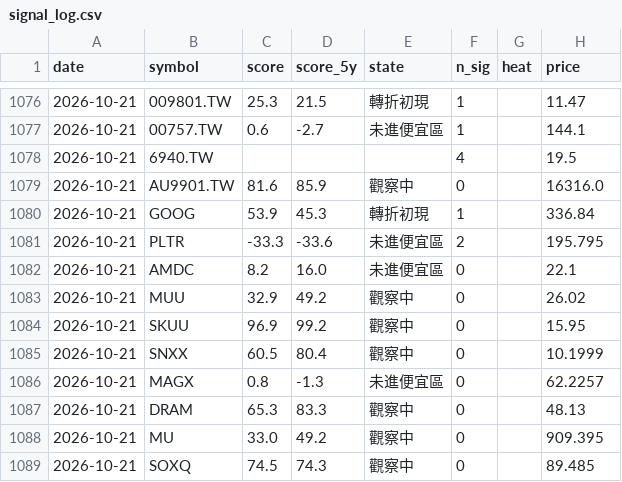
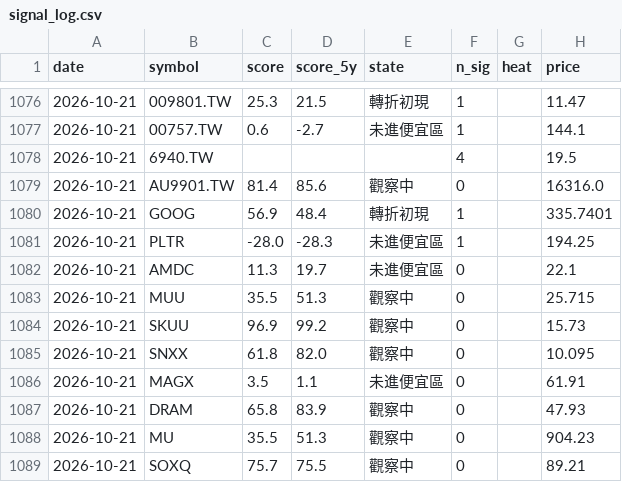
Before and after one commit to BeckWang888/cheap-dashboard, a CSV file: state/signal_log.csv, drawn as a sheet; only a part is shown, gaps mark what is left out; the diff covers the shown part only.

```diff
--- a/state/signal_log.csv
+++ b/state/signal_log.csv
@@ -1078,12 +1078,12 @@ date,symbol,score,score_5y,state,n_sig,heat,price
 2026-10-21,6940.TW,,,,4,,19.5
-2026-10-21,AU9901.TW,81.6,85.9,觀察中,0,,16316.0
-2026-10-21,GOOG,53.9,45.3,轉折初現,1,,336.84
-2026-10-21,PLTR,-33.3,-33.6,未進便宜區,2,,195.795
-2026-10-21,AMDC,8.2,16.0,未進便宜區,0,,22.1
-2026-10-21,MUU,32.9,49.2,觀察中,0,,26.02
-2026-10-21,SKUU,96.9,99.2,觀察中,0,,15.95
-2026-10-21,SNXX,60.5,80.4,觀察中,0,,10.1999
-2026-10-21,MAGX,0.8,-1.3,未進便宜區,0,,62.2257
-2026-10-21,DRAM,65.3,83.3,觀察中,0,,48.13
-2026-10-21,MU,33.0,49.2,觀察中,0,,909.395
-2026-10-21,SOXQ,74.5,74.3,觀察中,0,,89.485
+2026-10-21,AU9901.TW,81.4,85.6,觀察中,0,,16316.0
+2026-10-21,GOOG,56.9,48.4,轉折初現,1,,335.7401
+2026-10-21,PLTR,-28.0,-28.3,未進便宜區,1,,194.25
+2026-10-21,AMDC,11.3,19.7,未進便宜區,0,,22.1
+2026-10-21,MUU,35.5,51.3,觀察中,0,,25.715
+2026-10-21,SKUU,96.9,99.2,觀察中,0,,15.73
+2026-10-21,SNXX,61.8,82.0,觀察中,0,,10.095
+2026-10-21,MAGX,3.5,1.1,未進便宜區,0,,61.91
+2026-10-21,DRAM,65.8,83.9,觀察中,0,,47.93
+2026-10-21,MU,35.5,51.3,觀察中,0,,904.23
+2026-10-21,SOXQ,75.7,75.5,觀察中,0,,89.21
```
Also changed, not shown: 133 edited cells elsewhere in this file, 1 other file.
